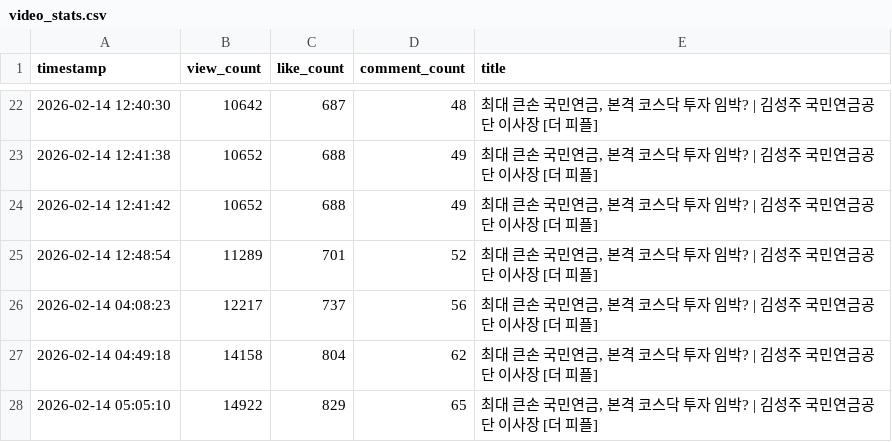
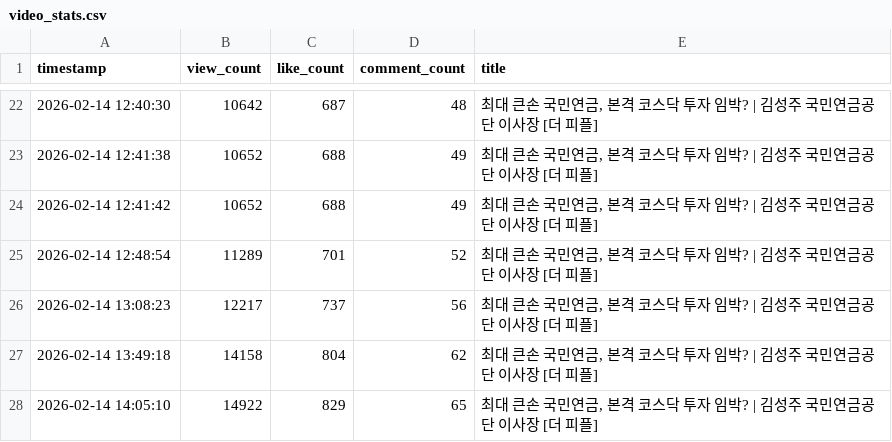
Before and after one commit to roy8in/youtube-comment-monitoring, a CSV file: video_stats.csv, drawn as a sheet; only a part is shown, gaps mark what is left out.

Commit message:
edit video_stats.csv

```diff
--- a/video_stats.csv
+++ b/video_stats.csv
@@ -25,4 +25,4 @@ timestamp,view_count,like_count,comment_count,title
 2026-02-14 12:48:54,11289,701,52,"최대 큰손 국민연금, 본격 코스닥 투자 임박? | 김성주 국민연금공단 이사장 [더 피플]"
-2026-02-14 04:08:23,12217,737,56,"최대 큰손 국민연금, 본격 코스닥 투자 임박? | 김성주 국민연금공단 이사장 [더 피플]"
-2026-02-14 04:49:18,14158,804,62,"최대 큰손 국민연금, 본격 코스닥 투자 임박? | 김성주 국민연금공단 이사장 [더 피플]"
-2026-02-14 05:05:10,14922,829,65,"최대 큰손 국민연금, 본격 코스닥 투자 임박? | 김성주 국민연금공단 이사장 [더 피플]"
+2026-02-14 13:08:23,12217,737,56,"최대 큰손 국민연금, 본격 코스닥 투자 임박? | 김성주 국민연금공단 이사장 [더 피플]"
+2026-02-14 13:49:18,14158,804,62,"최대 큰손 국민연금, 본격 코스닥 투자 임박? | 김성주 국민연금공단 이사장 [더 피플]"
+2026-02-14 14:05:10,14922,829,65,"최대 큰손 국민연금, 본격 코스닥 투자 임박? | 김성주 국민연금공단 이사장 [더 피플]"
```
